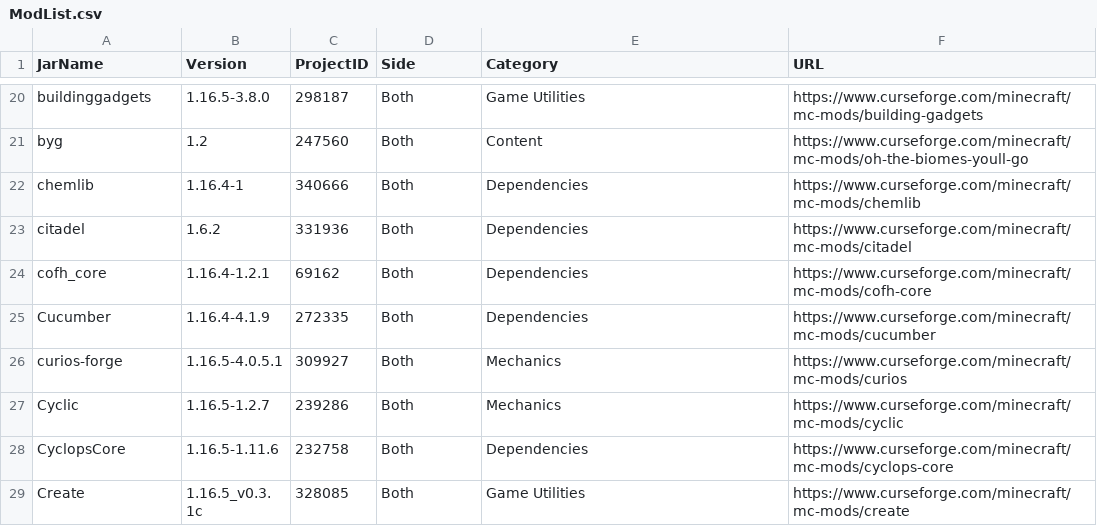
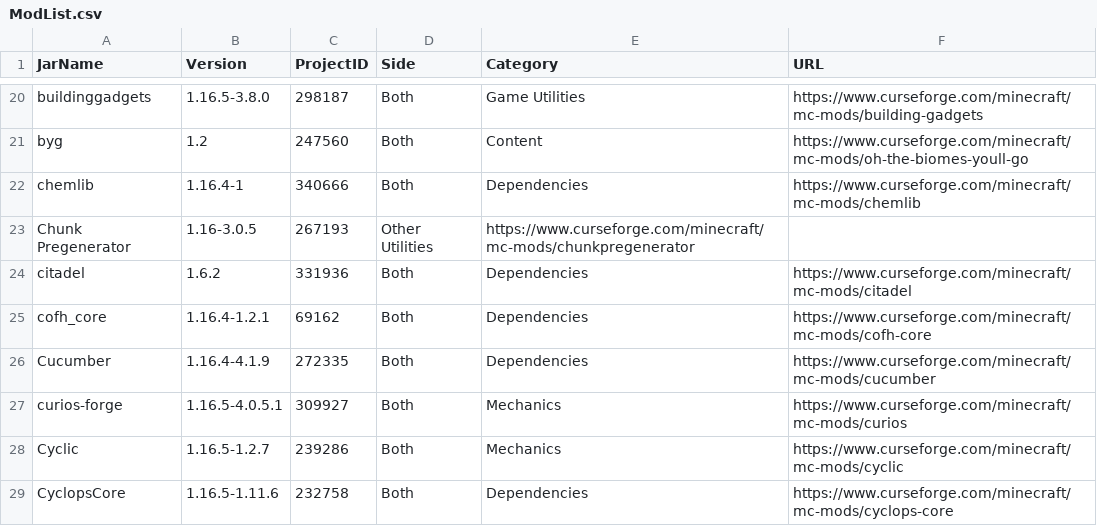
Before and after one commit to Stone-Industries/Minecraft, a CSV file: ModList.csv, drawn as a sheet; only a part is shown, gaps mark what is left out; the shorter side is filled out with more unchanged rows.

```diff
--- a/ModList.csv
+++ b/ModList.csv
@@ -22,2 +22,3 @@ byg,1.2,247560,Both,Content,https://www.curseforge.com/minecraft/mc-mods/oh-the-
 chemlib,1.16.4-1,340666,Both,Dependencies,https://www.curseforge.com/minecraft/mc-mods/chemlib
+Chunk Pregenerator,1.16-3.0.5,267193,Other Utilities,https://www.curseforge.com/minecraft/mc-mods/chunkpregenerator
 citadel,1.6.2,331936,Both,Dependencies,https://www.curseforge.com/minecraft/mc-mods/citadel
```
Also changed, not shown: 2 other files.
